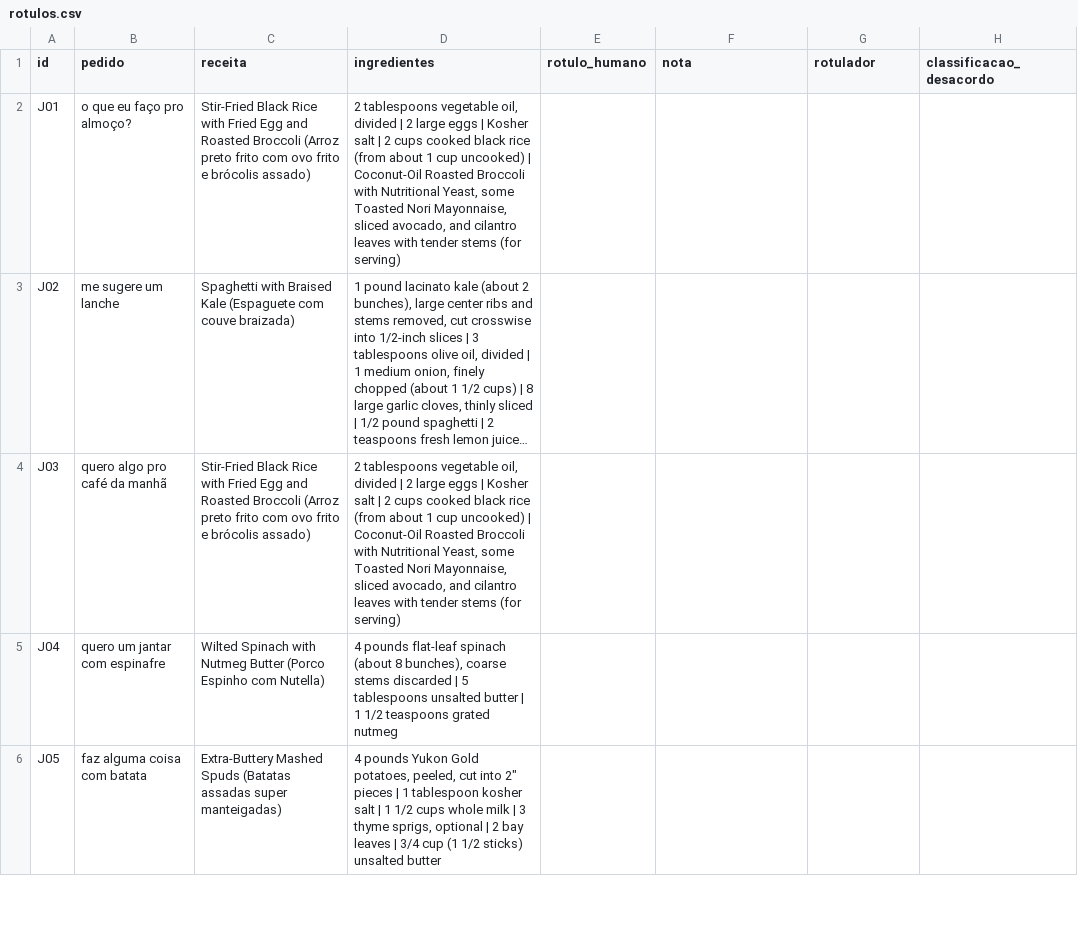
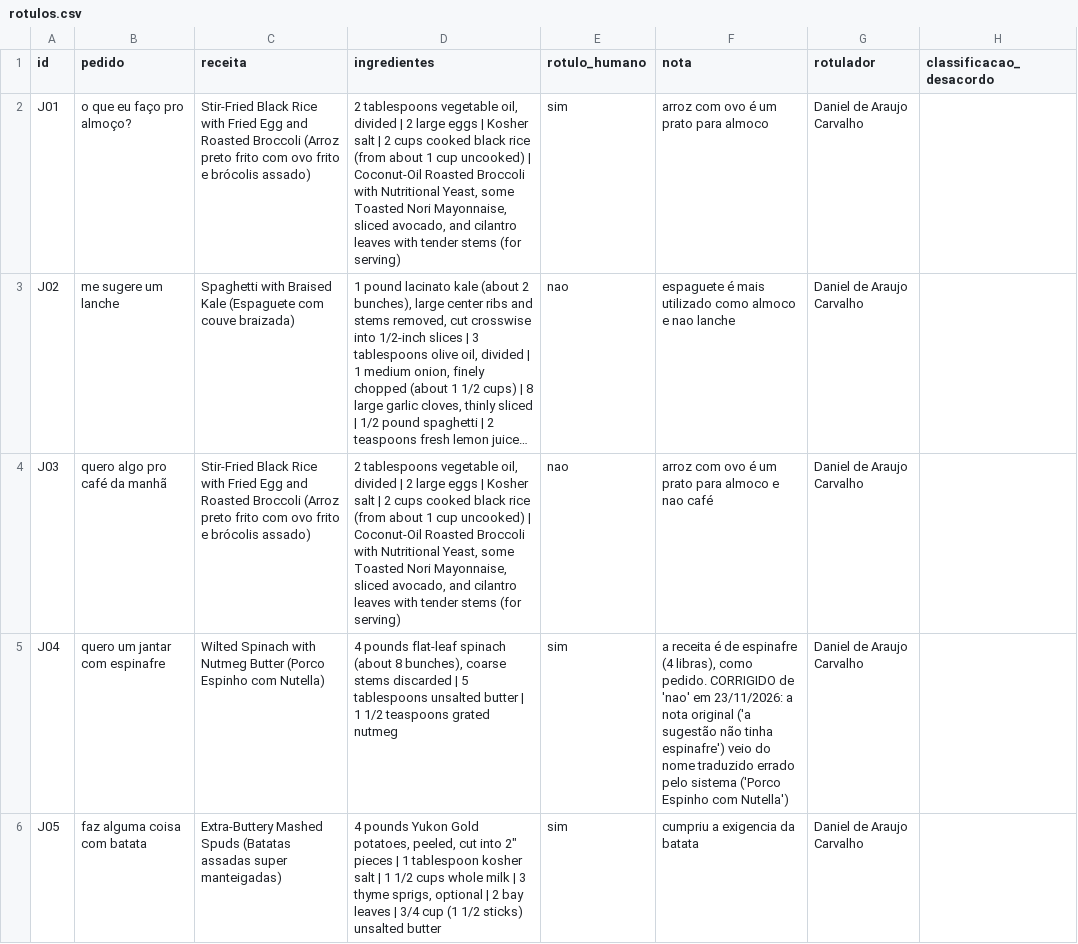
Before and after one commit to gbrannnn/senac-llm-trabalho, a CSV file: evals/juiz/rotulos.csv, drawn as a sheet; only a part is shown; long unchanged cells end in …; the diff covers the shown part only; the diff names each change by its address in the sheet, - before the commit and + after, or states it on an @@ line.

Commit message:
Docs: validação do juiz contra rótulos humanos

```diff
--- a/evals/juiz/rotulos.csv
+++ b/evals/juiz/rotulos.csv
-E2 (rotulo_humano): (empty)
+E2 (rotulo_humano): sim
-F2 (nota): (empty)
+F2 (nota): arroz com ovo é um prato para almoco
-G2:G6 (rotulador): (empty)
+G2:G6 (rotulador): Daniel de Araujo Carvalho
-E3:E4 (rotulo_humano): (empty)
+E3:E4 (rotulo_humano): nao
-F3 (nota): (empty)
+F3 (nota): espaguete é mais utilizado como almoco e nao lanche
-F4 (nota): (empty)
+F4 (nota): arroz com ovo é um prato para almoco e nao café
-E5:E6 (rotulo_humano): (empty)
+E5:E6 (rotulo_humano): sim
-F5 (nota): (empty)
+F5 (nota): a receita é de espinafre (4 libras), como pedido. CORRIGIDO de 'nao' em 23/11/2026: a nota original ('a sugestão não tinha espinafre') veio do nome traduzido errado pelo sistema ('Porco Espinho com Nutella')
-F6 (nota): (empty)
+F6 (nota): cumpriu a exigencia da batata
```
Also changed, not shown: 50 edited cells elsewhere in this file, 6 other files.
